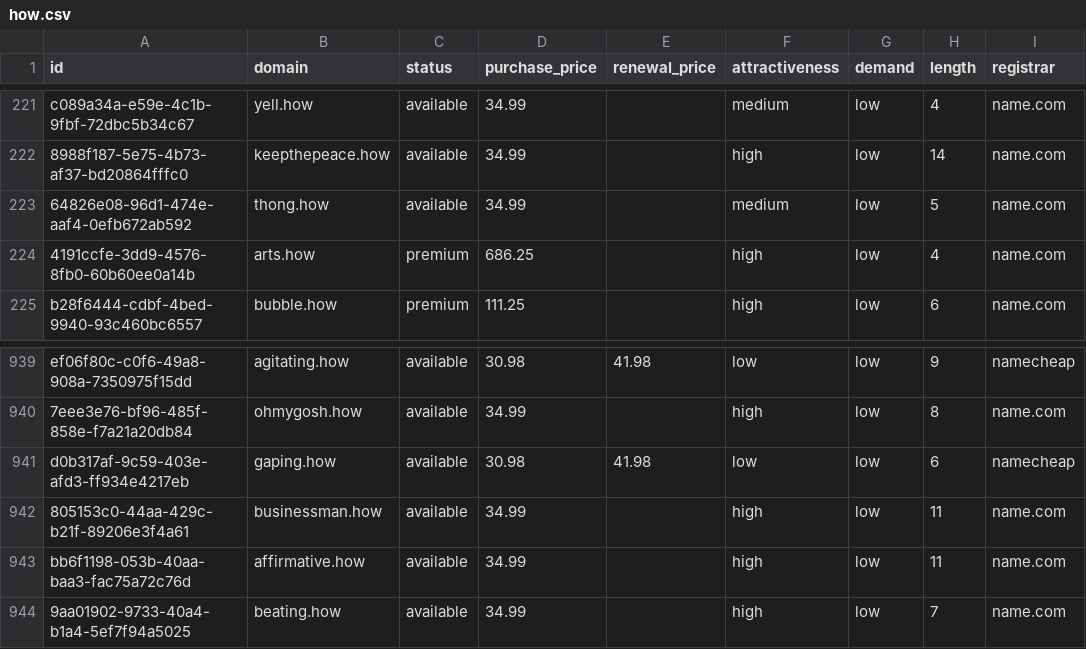
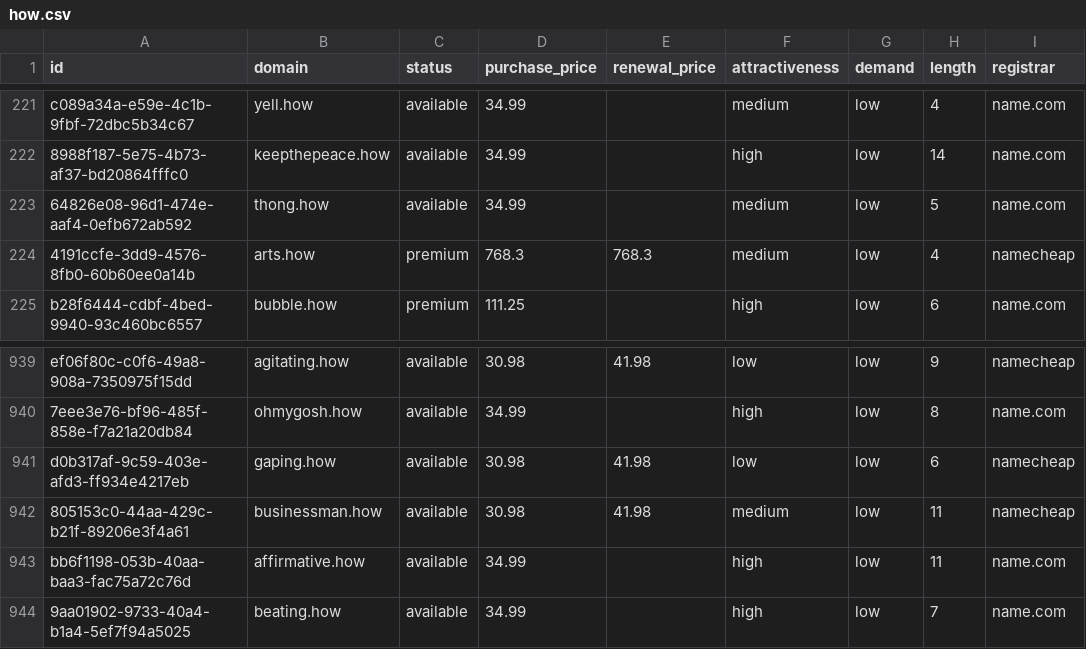
Before and after one commit to UniqueDomains/how-oneword-domains, a CSV file: how.csv, drawn as a sheet; only a part is shown, gaps mark what is left out; the diff names each change by its address in the sheet, - before the commit and + after, or states it on an @@ line.

Commit message:
Domains update

```diff
--- a/how.csv
+++ b/how.csv
-D224 (purchase_price): 686.25
+D224 (purchase_price): 768.3
-E224 (renewal_price): (empty)
+E224 (renewal_price): 768.3
-F224 (attractiveness): high
+F224 (attractiveness): medium
-I224 (registrar): name.com
+I224 (registrar): namecheap
-D942 (purchase_price): 34.99
+D942 (purchase_price): 30.98
-E942 (renewal_price): (empty)
+E942 (renewal_price): 41.98
-F942 (attractiveness): high
+F942 (attractiveness): medium
-I942 (registrar): name.com
+I942 (registrar): namecheap
```
Also changed, not shown: 4 other files.
